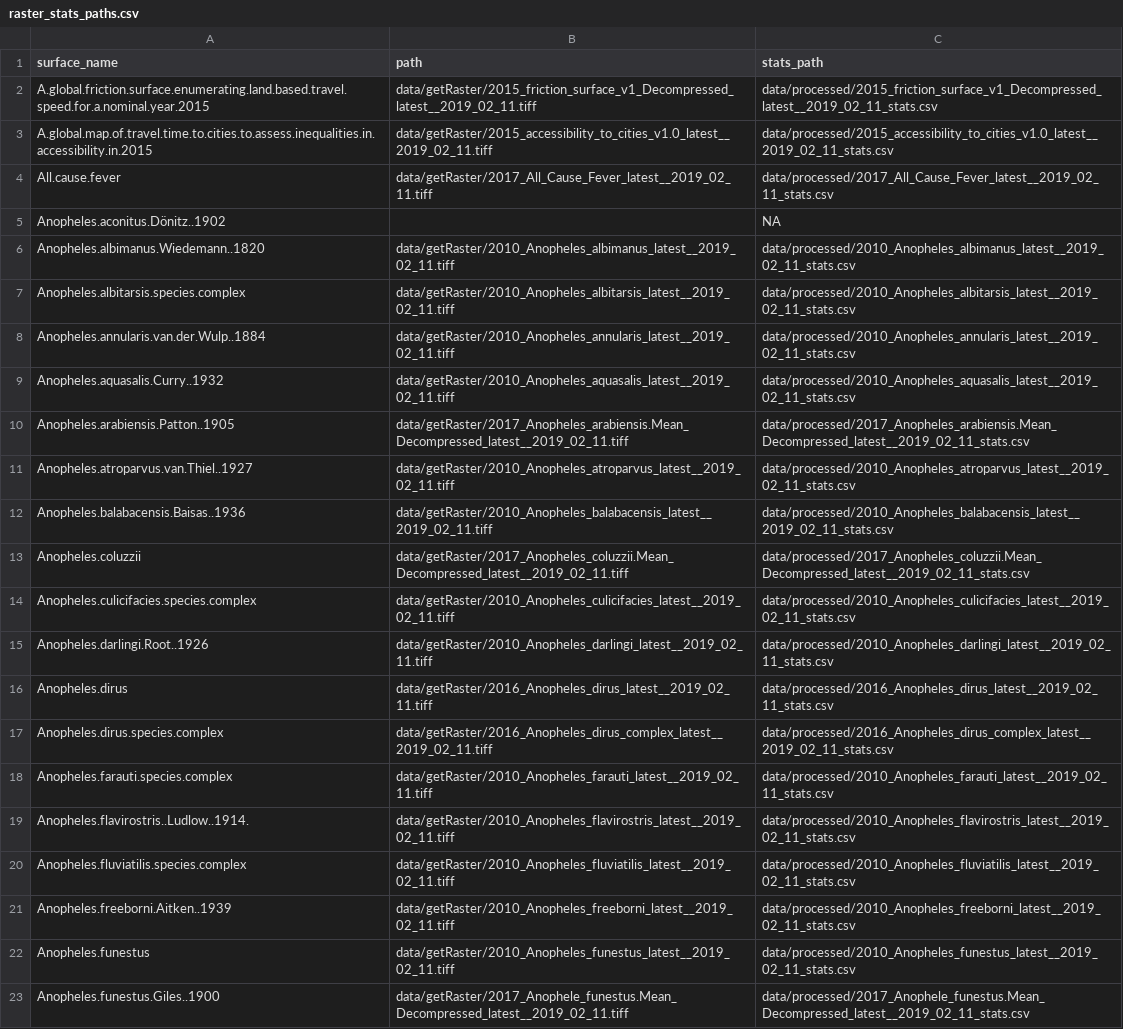
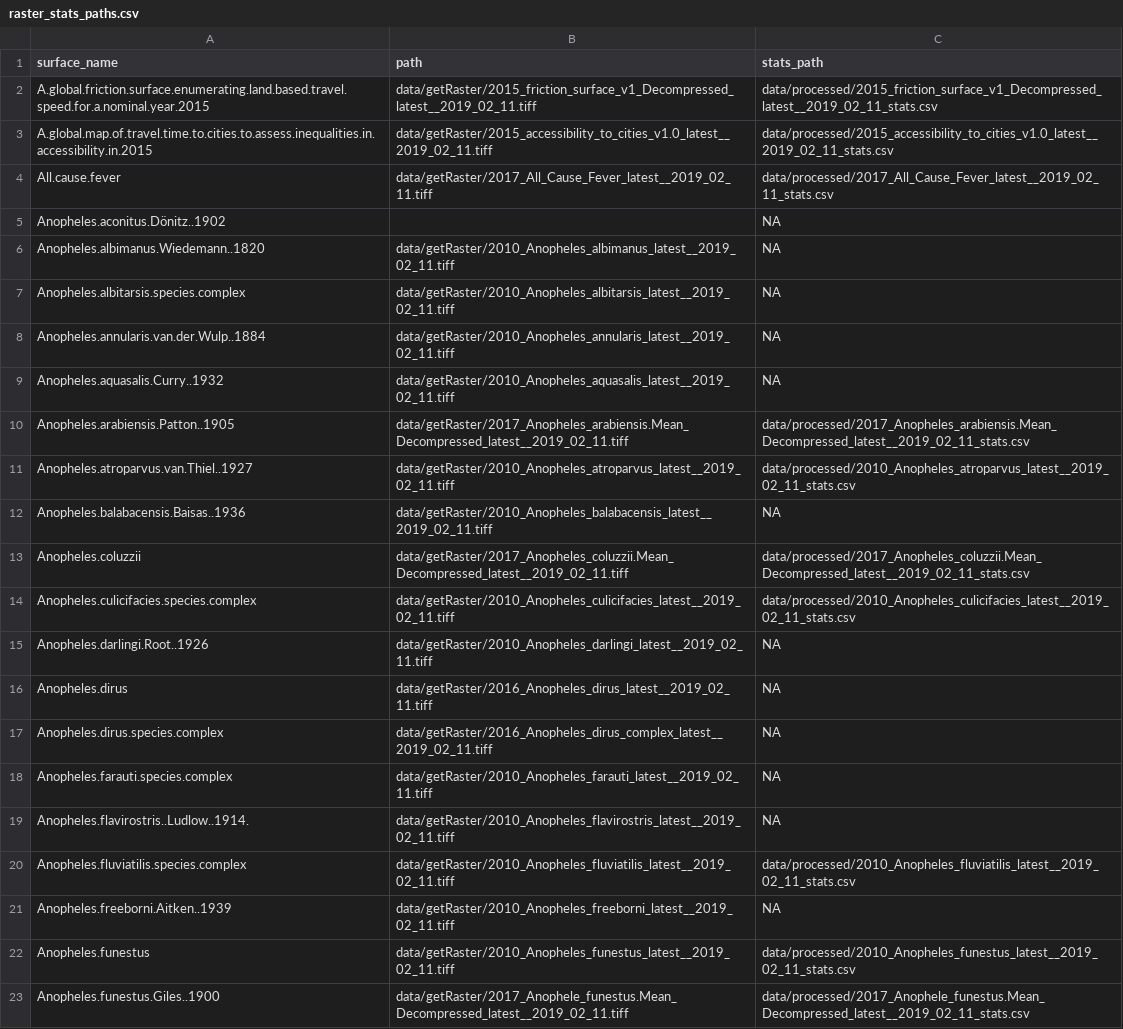
Before and after one commit to SeanTomlinson30/SHINY-map-prize, a CSV file: data/raster_stats_paths.csv, drawn as a sheet; only a part is shown; the diff covers the shown part only.

```diff
--- a/data/raster_stats_paths.csv
+++ b/data/raster_stats_paths.csv
@@ -5,18 +5,18 @@ All.cause.fever,data/getRaster/2017_All_Cause_Fever_latest__2019_02_11.tiff,data
 Anopheles.aconitus.Dönitz..1902,,NA
-Anopheles.albimanus.Wiedemann..1820,data/getRaster/2010_Anopheles_albimanus_latest__2019_02_11.tiff,data/processed/2010_Anopheles_albimanus_latest__2019_02_11_stats.csv
-Anopheles.albitarsis.species.complex,data/getRaster/2010_Anopheles_albitarsis_latest__2019_02_11.tiff,data/processed/2010_Anopheles_albitarsis_latest__2019_02_11_stats.csv
-Anopheles.annularis.van.der.Wulp..1884,data/getRaster/2010_Anopheles_annularis_latest__2019_02_11.tiff,data/processed/2010_Anopheles_annularis_latest__2019_02_11_stats.csv
-Anopheles.aquasalis.Curry..1932,data/getRaster/2010_Anopheles_aquasalis_latest__2019_02_11.tiff,data/processed/2010_Anopheles_aquasalis_latest__2019_02_11_stats.csv
+Anopheles.albimanus.Wiedemann..1820,data/getRaster/2010_Anopheles_albimanus_latest__2019_02_11.tiff,NA
+Anopheles.albitarsis.species.complex,data/getRaster/2010_Anopheles_albitarsis_latest__2019_02_11.tiff,NA
+Anopheles.annularis.van.der.Wulp..1884,data/getRaster/2010_Anopheles_annularis_latest__2019_02_11.tiff,NA
+Anopheles.aquasalis.Curry..1932,data/getRaster/2010_Anopheles_aquasalis_latest__2019_02_11.tiff,NA
 Anopheles.arabiensis.Patton..1905,data/getRaster/2017_Anopheles_arabiensis.Mean_Decompressed_latest__2019_02_11.tiff,data/processed/2017_Anopheles_arabiensis.Mean_Decompressed_latest__2019_02_11_stats.csv
 Anopheles.atroparvus.van.Thiel..1927,data/getRaster/2010_Anopheles_atroparvus_latest__2019_02_11.tiff,data/processed/2010_Anopheles_atroparvus_latest__2019_02_11_stats.csv
-Anopheles.balabacensis.Baisas..1936,data/getRaster/2010_Anopheles_balabacensis_latest__2019_02_11.tiff,data/processed/2010_Anopheles_balabacensis_latest__2019_02_11_stats.csv
+Anopheles.balabacensis.Baisas..1936,data/getRaster/2010_Anopheles_balabacensis_latest__2019_02_11.tiff,NA
 Anopheles.coluzzii,data/getRaster/2017_Anopheles_coluzzii.Mean_Decompressed_latest__2019_02_11.tiff,data/processed/2017_Anopheles_coluzzii.Mean_Decompressed_latest__2019_02_11_stats.csv
 Anopheles.culicifacies.species.complex,data/getRaster/2010_Anopheles_culicifacies_latest__2019_02_11.tiff,data/processed/2010_Anopheles_culicifacies_latest__2019_02_11_stats.csv
-Anopheles.darlingi.Root..1926,data/getRaster/2010_Anopheles_darlingi_latest__2019_02_11.tiff,data/processed/2010_Anopheles_darlingi_latest__2019_02_11_stats.csv
-Anopheles.dirus,data/getRaster/2016_Anopheles_dirus_latest__2019_02_11.tiff,data/processed/2016_Anopheles_dirus_latest__2019_02_11_stats.csv
-Anopheles.dirus.species.complex,data/getRaster/2016_Anopheles_dirus_complex_latest__2019_02_11.tiff,data/processed/2016_Anopheles_dirus_complex_latest__2019_02_11_stats.csv
-Anopheles.farauti.species.complex,data/getRaster/2010_Anopheles_farauti_latest__2019_02_11.tiff,data/processed/2010_Anopheles_farauti_latest__2019_02_11_stats.csv
-Anopheles.flavirostris..Ludlow..1914.,data/getRaster/2010_Anopheles_flavirostris_latest__2019_02_11.tiff,data/processed/2010_Anopheles_flavirostris_latest__2019_02_11_stats.csv
+Anopheles.darlingi.Root..1926,data/getRaster/2010_Anopheles_darlingi_latest__2019_02_11.tiff,NA
+Anopheles.dirus,data/getRaster/2016_Anopheles_dirus_latest__2019_02_11.tiff,NA
+Anopheles.dirus.species.complex,data/getRaster/2016_Anopheles_dirus_complex_latest__2019_02_11.tiff,NA
+Anopheles.farauti.species.complex,data/getRaster/2010_Anopheles_farauti_latest__2019_02_11.tiff,NA
+Anopheles.flavirostris..Ludlow..1914.,data/getRaster/2010_Anopheles_flavirostris_latest__2019_02_11.tiff,NA
 Anopheles.fluviatilis.species.complex,data/getRaster/2010_Anopheles_fluviatilis_latest__2019_02_11.tiff,data/processed/2010_Anopheles_fluviatilis_latest__2019_02_11_stats.csv
-Anopheles.freeborni.Aitken..1939,data/getRaster/2010_Anopheles_freeborni_latest__2019_02_11.tiff,data/processed/2010_Anopheles_freeborni_latest__2019_02_11_stats.csv
+Anopheles.freeborni.Aitken..1939,data/getRaster/2010_Anopheles_freeborni_latest__2019_02_11.tiff,NA
 Anopheles.funestus,data/getRaster/2010_Anopheles_funestus_latest__2019_02_11.tiff,data/processed/2010_Anopheles_funestus_latest__2019_02_11_stats.csv
```
Also changed, not shown: 28 edited cells elsewhere in this file, data/processed/2010_Anopheles_funestus_latest__2019_02_11_stats.csv, data/processed/2010_Anopheles_gambiae_ss_latest__2019_02_11_stats.csv, 43 other files.
